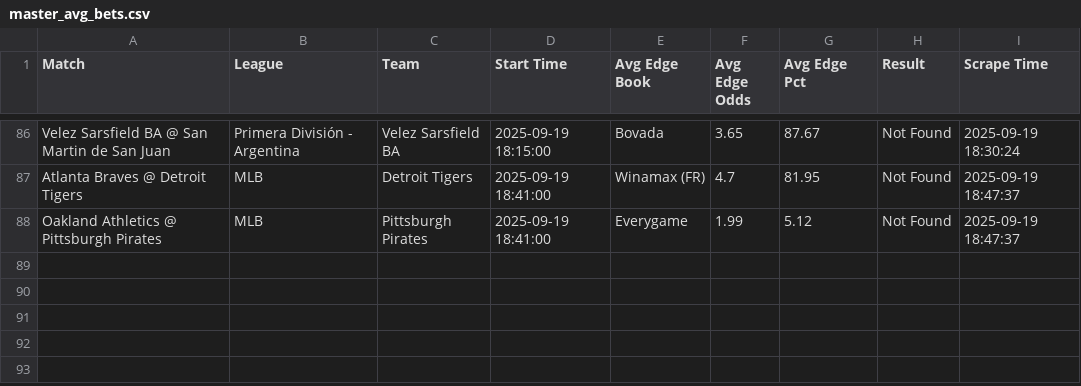
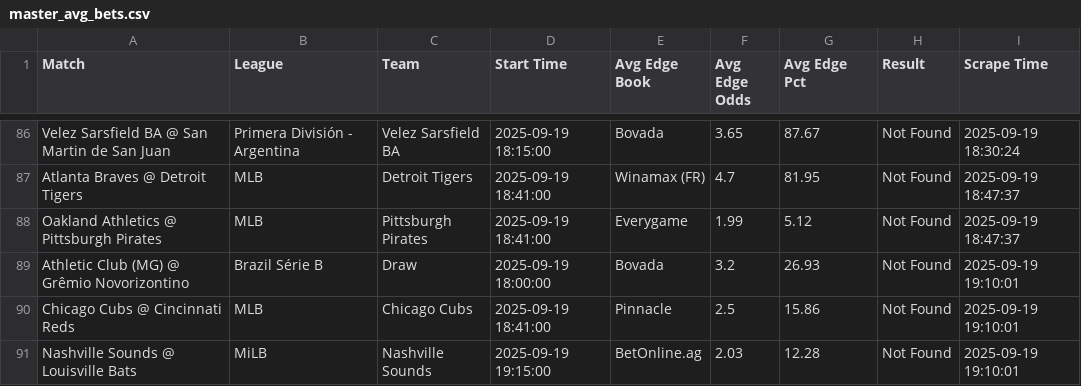
Before and after one commit to aqsmith02/paper-betting-tracker, a CSV file: data/master_avg_bets.csv, drawn as a sheet; only a part is shown, gaps mark what is left out.

```diff
--- a/data/master_avg_bets.csv
+++ b/data/master_avg_bets.csv
@@ -88 +88,4 @@ Atlanta Braves @ Detroit Tigers,MLB,Detroit Tigers,2025-09-19 18:41:00,Winamax (
 Oakland Athletics @ Pittsburgh Pirates,MLB,Pittsburgh Pirates,2025-09-19 18:41:00,Everygame,1.99,5.12,Not Found,2025-09-19 18:47:37
+Athletic Club (MG) @ Grêmio Novorizontino,Brazil Série B,Draw,2025-09-19 18:00:00,Bovada,3.2,26.93,Not Found,2025-09-19 19:10:01
+Chicago Cubs @ Cincinnati Reds,MLB,Chicago Cubs,2025-09-19 18:41:00,Pinnacle,2.5,15.86,Not Found,2025-09-19 19:10:01
+Nashville Sounds @ Louisville Bats,MiLB,Nashville Sounds,2025-09-19 19:15:00,BetOnline.ag,2.03,12.28,Not Found,2025-09-19 19:10:01
```
Also changed, not shown: data/master_avg_full.csv, data/master_pin_bets.csv, 3 other files.
